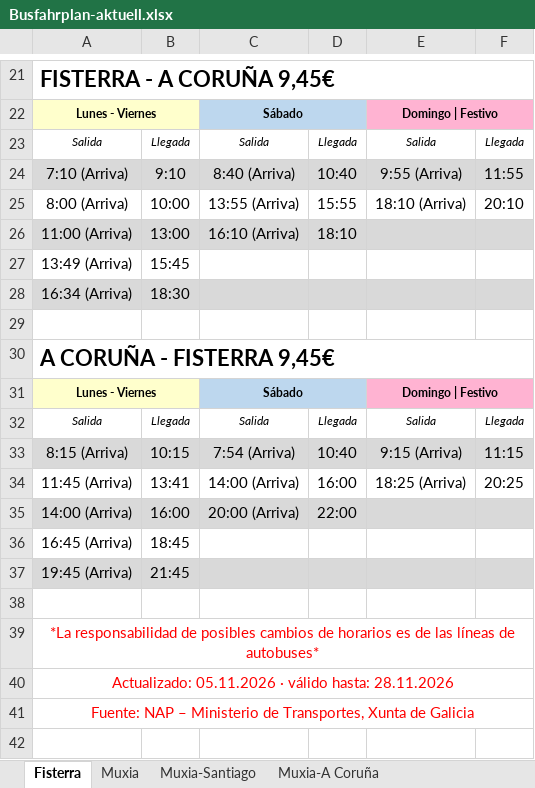
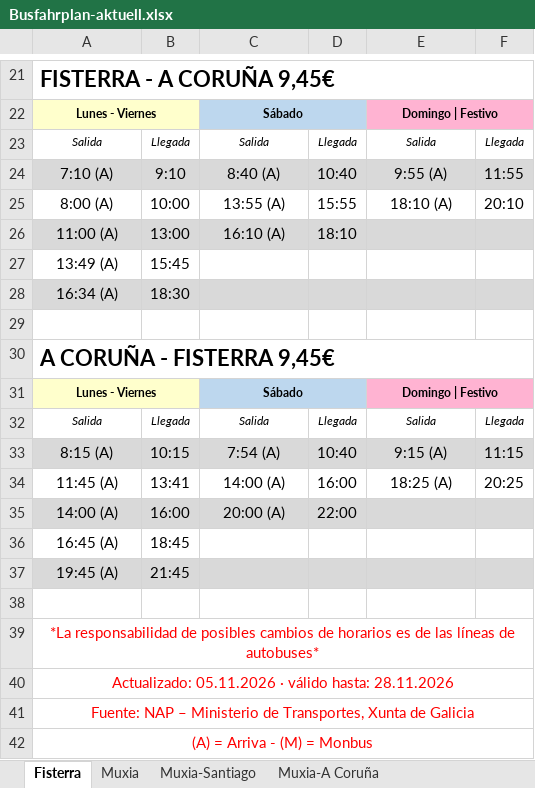
Before and after one commit to investigasteve/camino-gtfs, an Excel workbook: fahrplan/Busfahrplan-aktuell.xlsx, sheet Fisterra, drawn as a sheet; only a part is shown, gaps mark what is left out; values as stored, in another font and other column widths than the file's, no borders; the diff covers the shown part only; the diff names each change by its address in the sheet, - before the commit and + after, or states it on an @@ line.

```diff
--- a/fahrplan/Busfahrplan-aktuell.xlsx (sheet Fisterra)
+++ b/fahrplan/Busfahrplan-aktuell.xlsx (sheet Fisterra)
-A24: 7:10 (Arriva)
+A24: 7:10 (A)
-C24: 8:40 (Arriva)
+C24: 8:40 (A)
-E24: 9:55 (Arriva)
+E24: 9:55 (A)
-A25: 8:00 (Arriva)
+A25: 8:00 (A)
-C25: 13:55 (Arriva)
+C25: 13:55 (A)
-E25: 18:10 (Arriva)
+E25: 18:10 (A)
-A26: 11:00 (Arriva)
+A26: 11:00 (A)
-C26: 16:10 (Arriva)
+C26: 16:10 (A)
-A27: 13:49 (Arriva)
+A27: 13:49 (A)
-A28: 16:34 (Arriva)
+A28: 16:34 (A)
-A33: 8:15 (Arriva)
+A33: 8:15 (A)
-C33: 7:54 (Arriva)
+C33: 7:54 (A)
-E33: 9:15 (Arriva)
+E33: 9:15 (A)
-A34: 11:45 (Arriva)
+A34: 11:45 (A)
-C34: 14:00 (Arriva)
+C34: 14:00 (A)
-E34: 18:25 (Arriva)
+E34: 18:25 (A)
-A35: 14:00 (Arriva)
+A35: 14:00 (A)
-C35: 20:00 (Arriva)
+C35: 20:00 (A)
-A36: 16:45 (Arriva)
+A36: 16:45 (A)
-A37: 19:45 (Arriva)
+A37: 19:45 (A)
+row 42: (A) = Arriva - (M) = Monbus
```
Also changed, not shown: 34 edited cells elsewhere in this sheet, sheet Muxia, sheet Muxia-Santiago, sheet Muxia-A Coruña, 6 other files.
